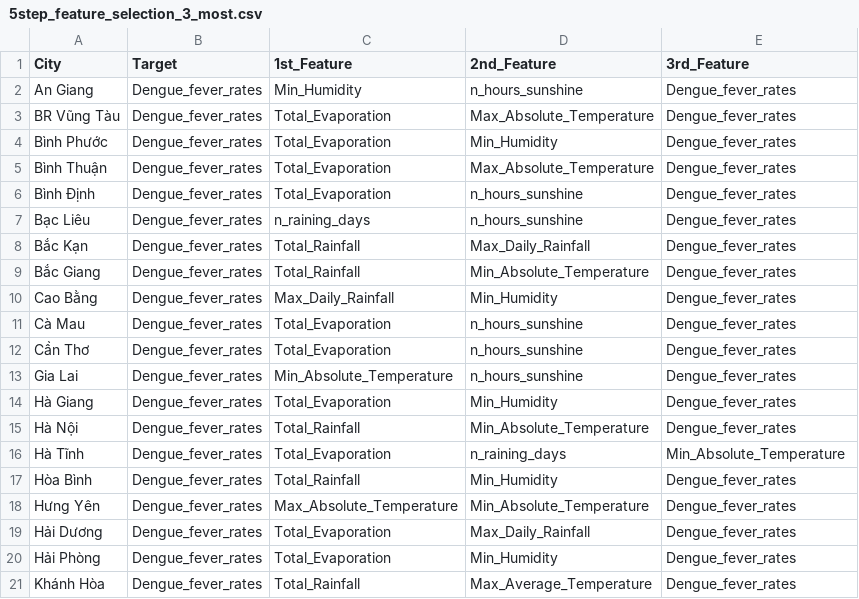
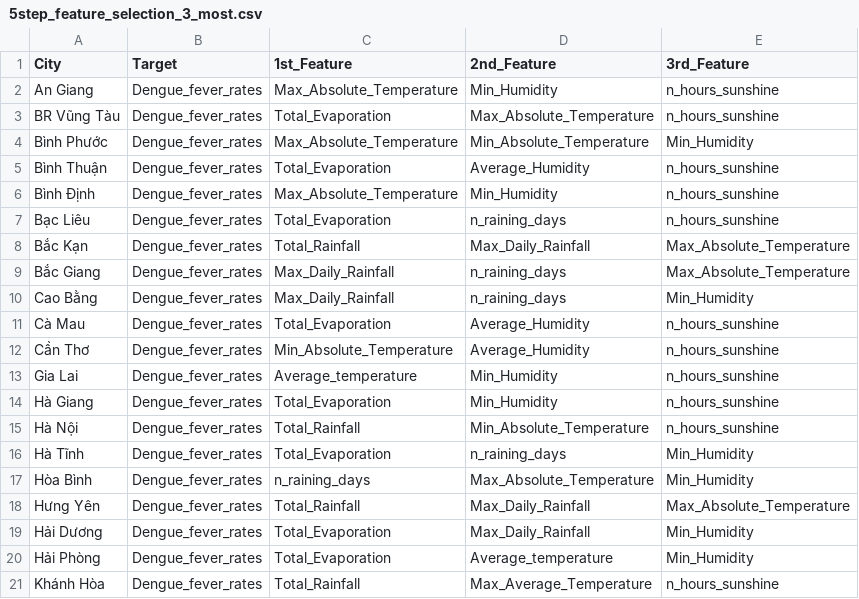
Before and after one commit to NguyenHzviper/OutBreak, a CSV file: data/new_data/DH/feature_selection/5step_feature_selection_3_most.csv, drawn as a sheet; only a part is shown; the diff covers the shown part only.

Commit message:
Featureselection

```diff
--- a/data/new_data/DH/feature_selection/5step_feature_selection_3_most.csv
+++ b/data/new_data/DH/feature_selection/5step_feature_selection_3_most.csv
@@ -1,21 +1,21 @@
 City,Target,1st_Feature,2nd_Feature,3rd_Feature
-An Giang,Dengue_fever_rates,Min_Humidity,n_hours_sunshine,Dengue_fever_rates
-BR Vũng Tàu,Dengue_fever_rates,Total_Evaporation,Max_Absolute_Temperature,Dengue_fever_rates
-Bình Phước,Dengue_fever_rates,Total_Evaporation,Min_Humidity,Dengue_fever_rates
-Bình Thuận,Dengue_fever_rates,Total_Evaporation,Max_Absolute_Temperature,Dengue_fever_rates
-Bình Định,Dengue_fever_rates,Total_Evaporation,n_hours_sunshine,Dengue_fever_rates
-Bạc Liêu,Dengue_fever_rates,n_raining_days,n_hours_sunshine,Dengue_fever_rates
-Bắc Kạn,Dengue_fever_rates,Total_Rainfall,Max_Daily_Rainfall,Dengue_fever_rates
-Bắc Giang,Dengue_fever_rates,Total_Rainfall,Min_Absolute_Temperature,Dengue_fever_rates
-Cao Bằng,Dengue_fever_rates,Max_Daily_Rainfall,Min_Humidity,Dengue_fever_rates
-Cà Mau,Dengue_fever_rates,Total_Evaporation,n_hours_sunshine,Dengue_fever_rates
-Cần Thơ,Dengue_fever_rates,Total_Evaporation,n_hours_sunshine,Dengue_fever_rates
-Gia Lai,Dengue_fever_rates,Min_Absolute_Temperature,n_hours_sunshine,Dengue_fever_rates
-Hà Giang,Dengue_fever_rates,Total_Evaporation,Min_Humidity,Dengue_fever_rates
-Hà Nội,Dengue_fever_rates,Total_Rainfall,Min_Absolute_Temperature,Dengue_fever_rates
-Hà Tĩnh,Dengue_fever_rates,Total_Evaporation,n_raining_days,Min_Absolute_Temperature
-Hòa Bình,Dengue_fever_rates,Total_Rainfall,Min_Humidity,Dengue_fever_rates
-Hưng Yên,Dengue_fever_rates,Max_Absolute_Temperature,Min_Absolute_Temperature,Dengue_fever_rates
-Hải Dương,Dengue_fever_rates,Total_Evaporation,Max_Daily_Rainfall,Dengue_fever_rates
-Hải Phòng,Dengue_fever_rates,Total_Evaporation,Min_Humidity,Dengue_fever_rates
-Khánh Hòa,Dengue_fever_rates,Total_Rainfall,Max_Average_Temperature,Dengue_fever_rates
+An Giang,Dengue_fever_rates,Max_Absolute_Temperature,Min_Humidity,n_hours_sunshine
+BR Vũng Tàu,Dengue_fever_rates,Total_Evaporation,Max_Absolute_Temperature,n_hours_sunshine
+Bình Phước,Dengue_fever_rates,Max_Absolute_Temperature,Min_Absolute_Temperature,Min_Humidity
+Bình Thuận,Dengue_fever_rates,Total_Evaporation,Average_Humidity,n_hours_sunshine
+Bình Định,Dengue_fever_rates,Max_Absolute_Temperature,Min_Humidity,n_hours_sunshine
+Bạc Liêu,Dengue_fever_rates,Total_Evaporation,n_raining_days,n_hours_sunshine
+Bắc Kạn,Dengue_fever_rates,Total_Rainfall,Max_Daily_Rainfall,Max_Absolute_Temperature
+Bắc Giang,Dengue_fever_rates,Max_Daily_Rainfall,n_raining_days,Max_Absolute_Temperature
+Cao Bằng,Dengue_fever_rates,Max_Daily_Rainfall,n_raining_days,Min_Humidity
+Cà Mau,Dengue_fever_rates,Total_Evaporation,Average_Humidity,n_hours_sunshine
+Cần Thơ,Dengue_fever_rates,Min_Absolute_Temperature,Average_Humidity,n_hours_sunshine
+Gia Lai,Dengue_fever_rates,Average_temperature,Min_Humidity,n_hours_sunshine
+Hà Giang,Dengue_fever_rates,Total_Evaporation,Min_Humidity,n_hours_sunshine
+Hà Nội,Dengue_fever_rates,Total_Rainfall,Min_Absolute_Temperature,n_hours_sunshine
+Hà Tĩnh,Dengue_fever_rates,Total_Evaporation,n_raining_days,Min_Humidity
+Hòa Bình,Dengue_fever_rates,n_raining_days,Max_Absolute_Temperature,Min_Humidity
+Hưng Yên,Dengue_fever_rates,Total_Rainfall,Max_Daily_Rainfall,Max_Absolute_Temperature
+Hải Dương,Dengue_fever_rates,Total_Evaporation,Max_Daily_Rainfall,Min_Humidity
+Hải Phòng,Dengue_fever_rates,Total_Evaporation,Average_temperature,Min_Humidity
+Khánh Hòa,Dengue_fever_rates,Total_Rainfall,Max_Average_Temperature,n_hours_sunshine
```
Also changed, not shown: 80 edited cells elsewhere in this file, data/new_data/DH/feature_selection/1step_feature_selection_3_most.csv, data/new_data/DH/feature_selection/2step_feature_selection_3_most.csv, 32 other files.
